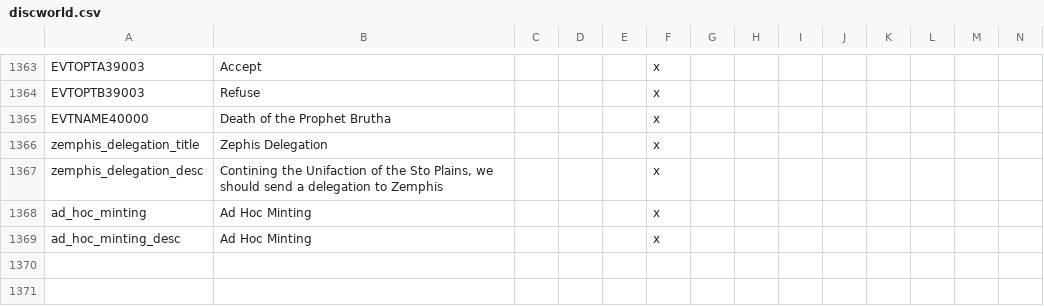
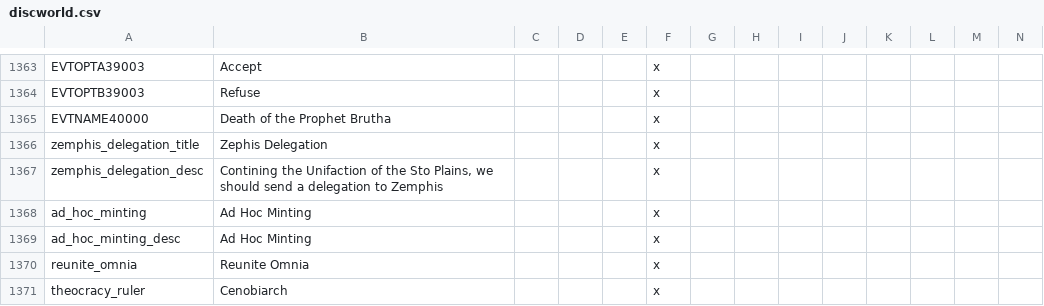
Before and after one commit to Garion132/The_Discworld_Project, a CSV file: localisation/discworld.csv, drawn as a sheet; only a part is shown, gaps mark what is left out; rows hold the shown columns only; the diff names each change by its address in the sheet, - before the commit and + after, or states it on an @@ line.

Commit message:
large balance update
buffed omnia
made armies cost less manpower
lowered army strength from 3k to 2k untill infantry
more flavour events
cement now requires clay as well as coal
nerfed klatch
buffed loutan

```diff
--- a/localisation/discworld.csv
+++ b/localisation/discworld.csv
+row 1370: reunite_omnia | Reunite Omnia |  |  |  | x
+row 1371: theocracy_ruler | Cenobiarch |  |  |  | x
```
Also changed, not shown: 44 other files.
